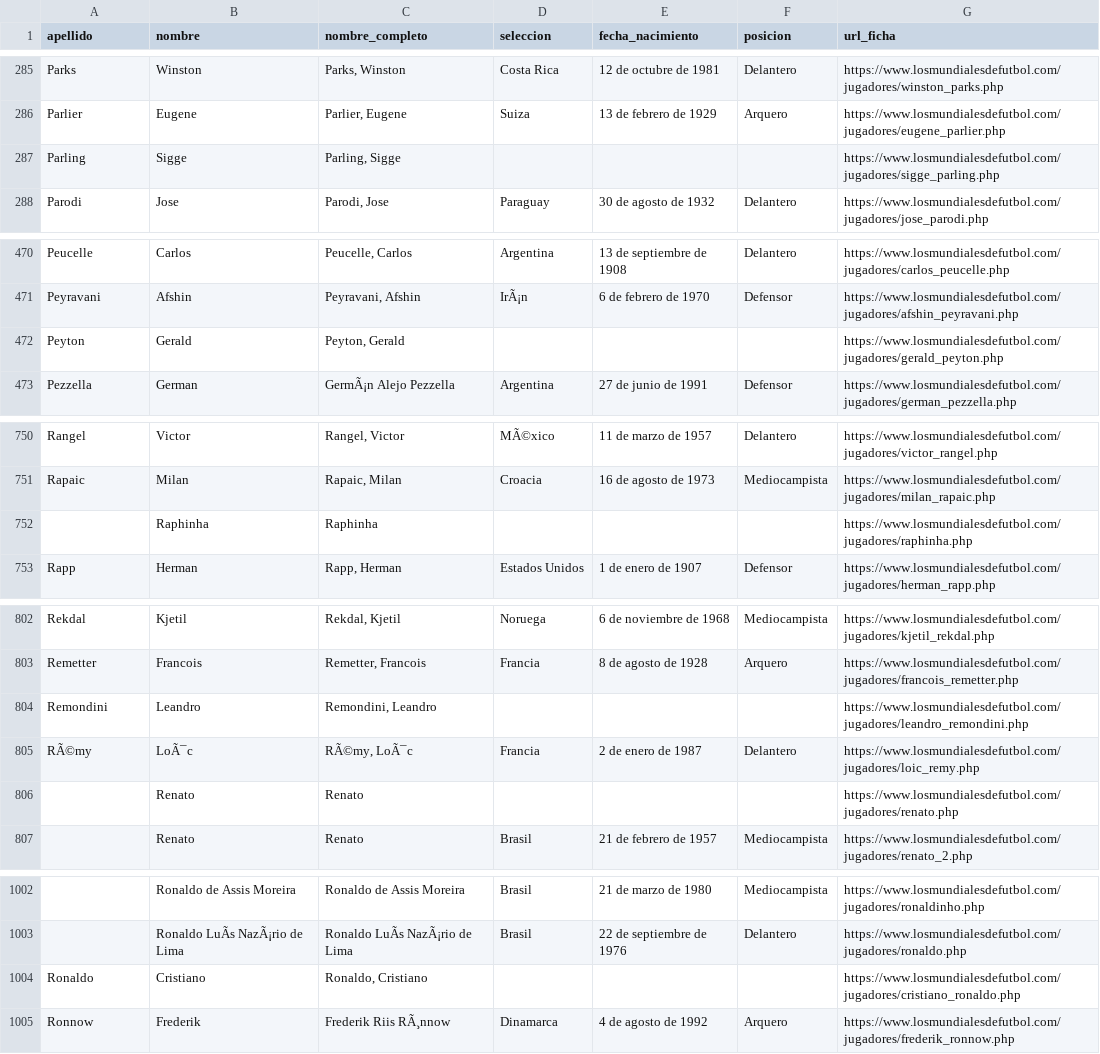
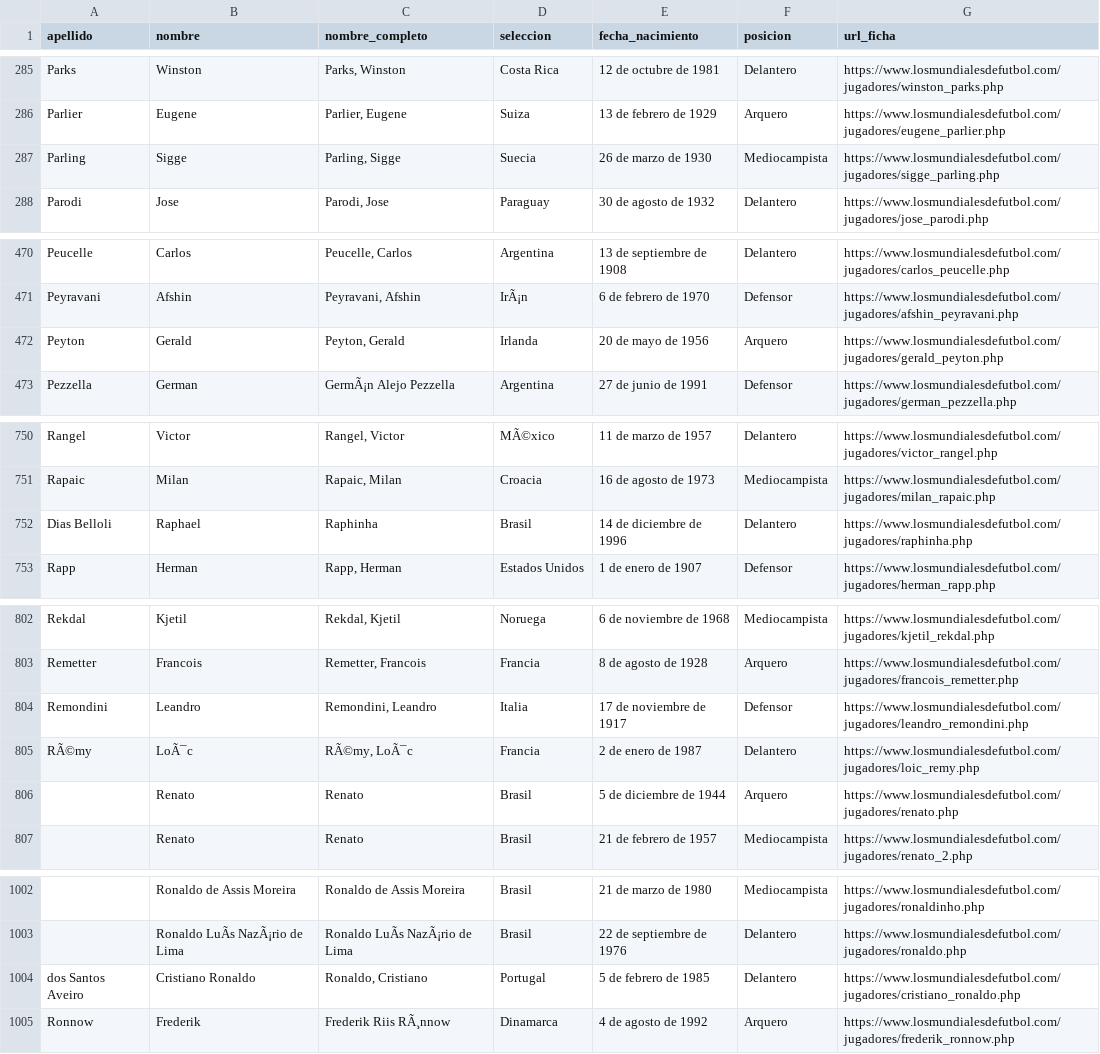
Before and after one commit to DFacundoPerezN/SBD2_Proyecto1, a CSV file: output_csv/jugadoresO_R.csv, drawn as a sheet; only a part is shown, gaps mark what is left out; the diff covers the shown part only; the diff names each change by its address in the sheet, - before the commit and + after, or states it on an @@ line.

```diff
--- a/output_csv/jugadoresO_R.csv
+++ b/output_csv/jugadoresO_R.csv
-D287 (seleccion): (empty)
+D287 (seleccion): Suecia
-E287 (fecha_nacimiento): (empty)
+E287 (fecha_nacimiento): 26 de marzo de 1930
-F287 (posicion): (empty)
+F287 (posicion): Mediocampista
-D472 (seleccion): (empty)
+D472 (seleccion): Irlanda
-E472 (fecha_nacimiento): (empty)
+E472 (fecha_nacimiento): 20 de mayo de 1956
-F472 (posicion): (empty)
+F472 (posicion): Arquero
-A752 (apellido): (empty)
+A752 (apellido): Dias Belloli
-B752 (nombre): Raphinha
+B752 (nombre): Raphael
-D752 (seleccion): (empty)
+D752 (seleccion): Brasil
-E752 (fecha_nacimiento): (empty)
+E752 (fecha_nacimiento): 14 de diciembre de 1996
-F752 (posicion): (empty)
+F752 (posicion): Delantero
-D804 (seleccion): (empty)
+D804 (seleccion): Italia
-E804 (fecha_nacimiento): (empty)
+E804 (fecha_nacimiento): 17 de noviembre de 1917
-F804 (posicion): (empty)
+F804 (posicion): Defensor
-D806 (seleccion): (empty)
+D806 (seleccion): Brasil
-E806 (fecha_nacimiento): (empty)
+E806 (fecha_nacimiento): 5 de diciembre de 1944
-F806 (posicion): (empty)
+F806 (posicion): Arquero
-A1004 (apellido): Ronaldo
+A1004 (apellido): dos Santos Aveiro
-B1004 (nombre): Cristiano
+B1004 (nombre): Cristiano Ronaldo
-D1004 (seleccion): (empty)
+D1004 (seleccion): Portugal
-E1004 (fecha_nacimiento): (empty)
+E1004 (fecha_nacimiento): 5 de febrero de 1985
-F1004 (posicion): (empty)
+F1004 (posicion): Delantero
```
Also changed, not shown: 50 edited cells elsewhere in this file, output_csv/jugadoresS_T.csv, output_csv/jugadoresU_Z.csv.
